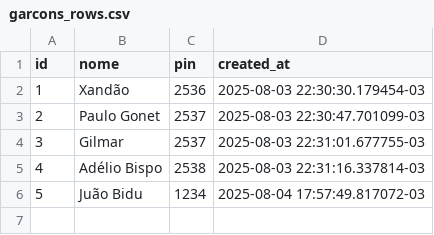
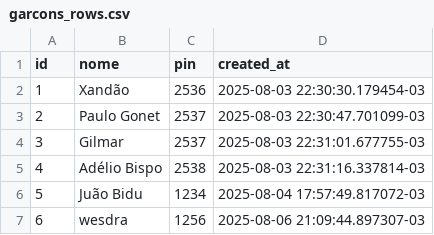
Before and after one commit to wesdra6/ConectaFood-Teste, a CSV file: supabase/garcons_rows.csv, drawn as a sheet.

```diff
--- a/supabase/garcons_rows.csv
+++ b/supabase/garcons_rows.csv
@@ -6 +6,2 @@ id,nome,pin,created_at
 5,Juão Bidu,1234,2025-08-04 17:57:49.817072-03
+6,wesdra,1256,2025-08-06 21:09:44.897307-03
```
Also changed, not shown: supabase/pedidos_rows.csv, supabase/produtos_rows.csv, 17 other files.
